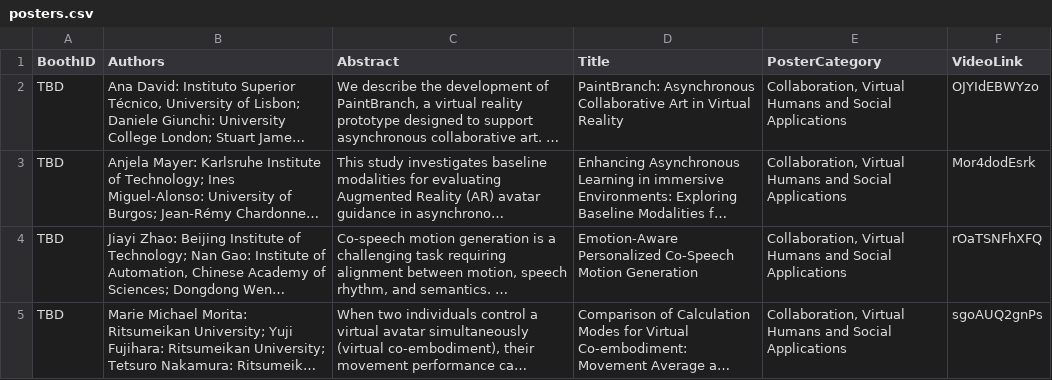
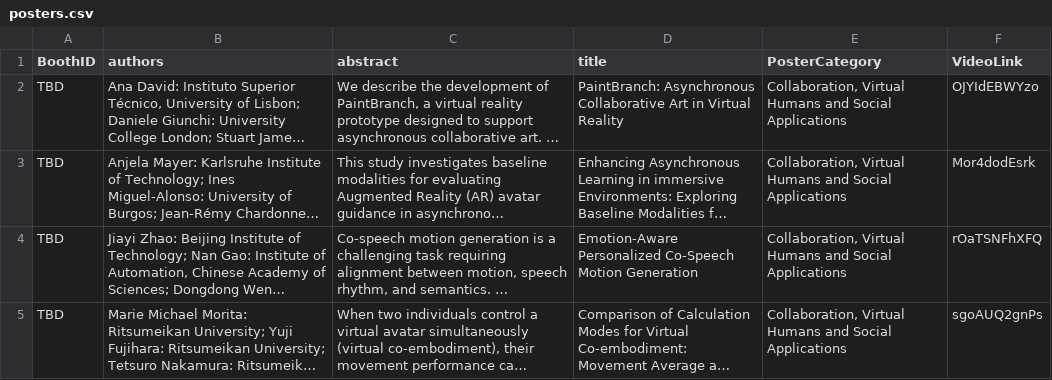
Before and after one commit to ieeevr/dev, a CSV file: _data/posters.csv, drawn as a sheet; only a part is shown; long unchanged cells end in …; the diff names each change by its address in the sheet, - before the commit and + after, or states it on an @@ line.

Commit message:
Update posters.csv

```diff
--- a/_data/posters.csv
+++ b/_data/posters.csv
-B1: Authors
+B1: authors
-C1: Abstract
+C1: abstract
-D1: Title
+D1: title
```
